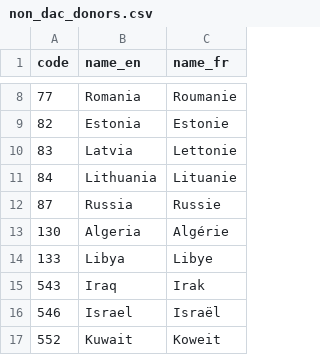
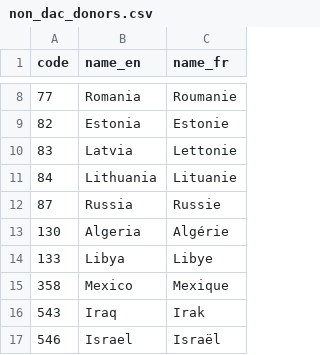
Before and after one commit to datasets/dac-and-crs-code-lists, a CSV file: data/non_dac_donors.csv, drawn as a sheet; only a part is shown, gaps mark what is left out; the shorter side is filled out with more unchanged rows; the diff names each change by its address in the sheet, - before the commit and + after, or states it on an @@ line.

Commit message:
Add Mexico (358) to non-DAC donors
Part of the June 2018 update

```diff
--- a/data/non_dac_donors.csv
+++ b/data/non_dac_donors.csv
+row 15: 358 | Mexico | Mexique
```
